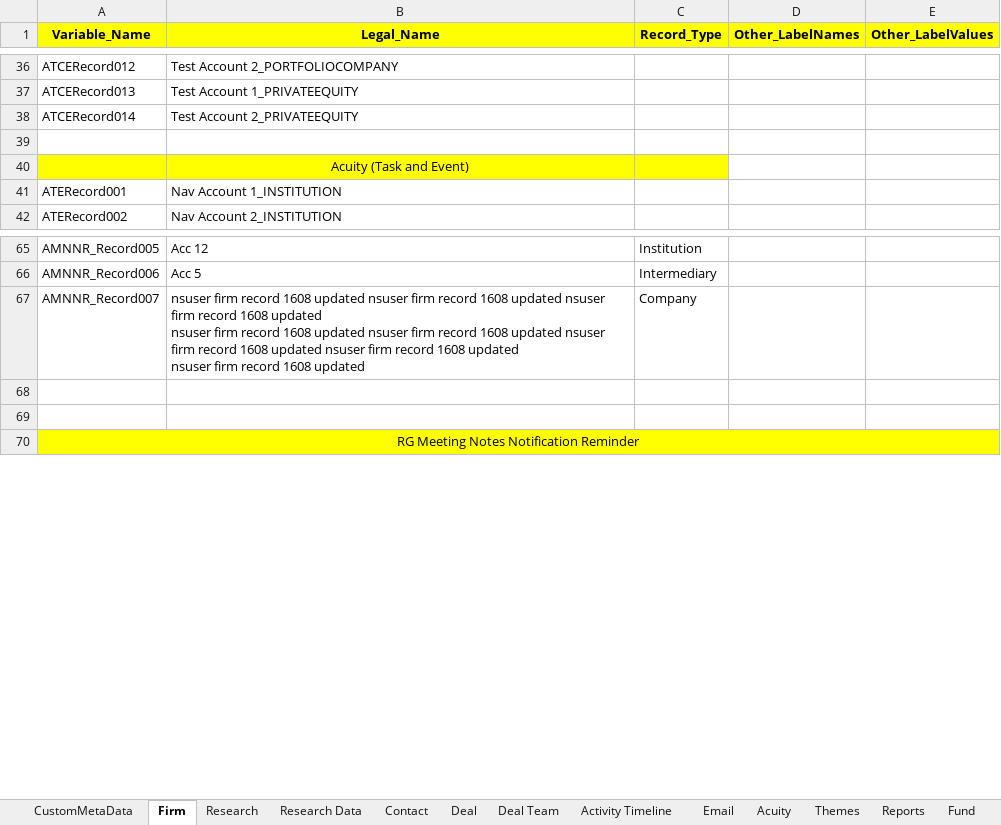
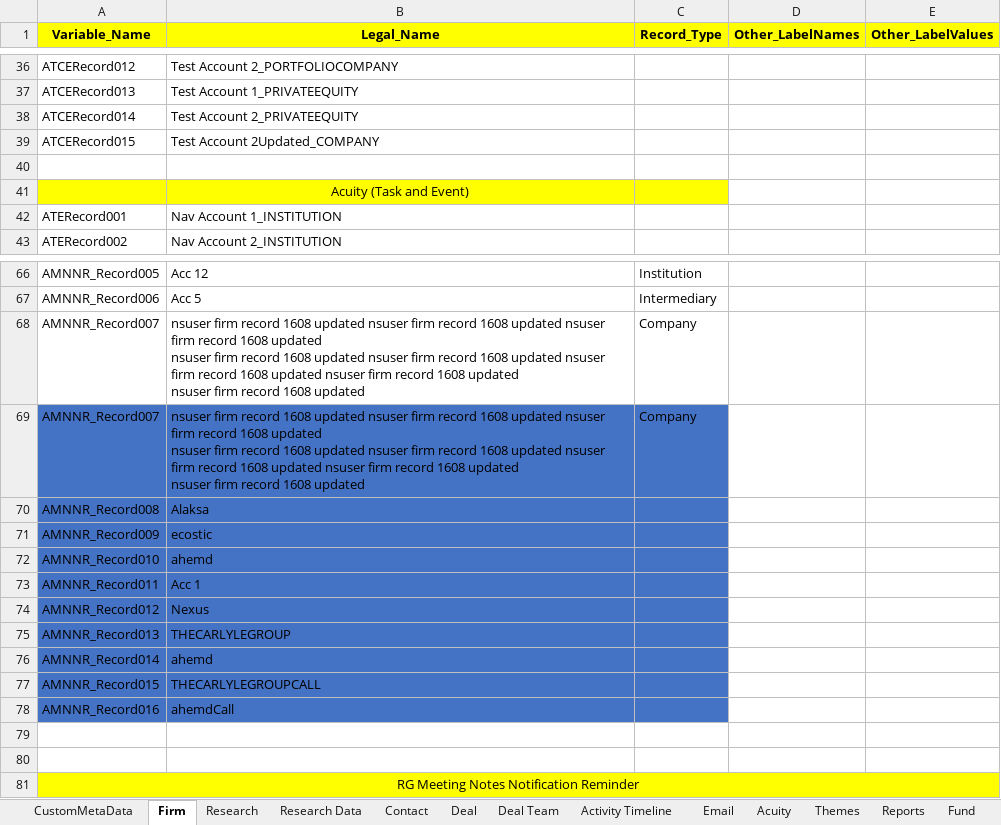
Before and after one commit to NitinNavatar/PE4.7, an Excel workbook: AcuityDataSheet.xlsx, sheet Firm, drawn as a sheet; only a part is shown, gaps mark what is left out; values as stored, in another font and other column widths than the file's, no borders; ↵ is a line break in a cell; the diff names each change by its address in the sheet, - before the commit and + after, or states it on an @@ line.

```diff
--- a/AcuityDataSheet.xlsx (sheet Firm)
+++ b/AcuityDataSheet.xlsx (sheet Firm)
+row 39: ATCERecord015 | Test Account 2Updated_COMPANY
+row 69: AMNNR_Record007 | nsuser firm record 1608 updated nsuser firm record 1608 updated nsuser firm record 1608 updated ↵ nsuser firm record 1608 updated nsuser firm record 1608 updated nsuser firm record 1608 updated nsuser firm record 1608 updated ↵ nsuser firm record 1608 updated | Company
+row 70: AMNNR_Record008 | Alaksa
+row 71: AMNNR_Record009 | ecostic
+row 72: AMNNR_Record010 | ahemd
+row 73: AMNNR_Record011 | Acc 1
+row 74: AMNNR_Record012 | Nexus
+row 75: AMNNR_Record013 | THECARLYLEGROUP
+row 76: AMNNR_Record014 | ahemd
+row 77: AMNNR_Record015 | THECARLYLEGROUPCALL
+row 78: AMNNR_Record016 | ahemdCall
```
Also changed, not shown: sheet Activity Timeline, sheet Acuity, sheet DetailPage, sheet Contact, sheet Fundraisings, sheet Fund, 5 more sheets, 10 other files.
